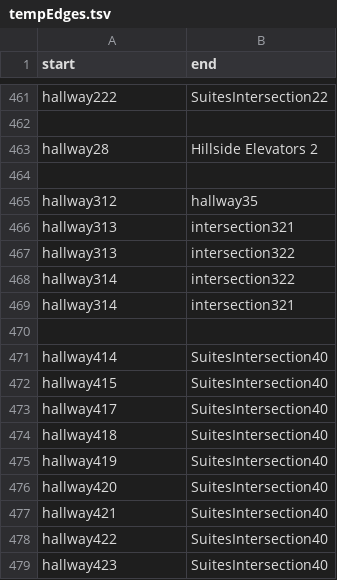
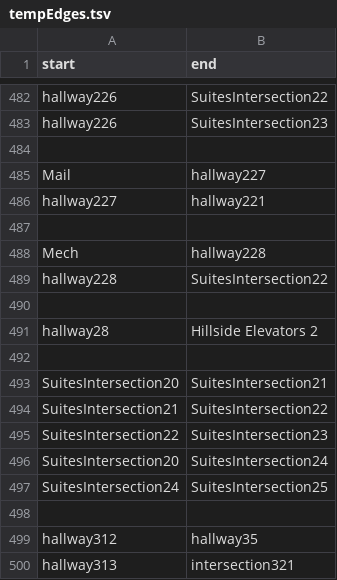
Before and after one commit to SoftEngTeamC/FaulknerMap2, a TSV file: src/main/resources/data/tempEdges.tsv, drawn as a sheet; only a part is shown, gaps mark what is left out; the shorter side is filled out with more unchanged rows; addresses are those after the commit; the diff covers the shown part only; the diff names each change by its address in the sheet, - before the commit and + after, or states it on an @@ line.

```diff
--- a/src/main/resources/data/tempEdges.tsv
+++ b/src/main/resources/data/tempEdges.tsv
-A482 (start): hallway222
+A482 (start): hallway226
+row 483: hallway226 | SuitesIntersection23
+row 484: (empty)
+row 485: Mail | hallway227
+row 486: hallway227 | hallway221
+row 487: (empty)
+row 488: Mech | hallway228
+row 489: hallway228 | SuitesIntersection22
+row 492: (empty)
+row 493: SuitesIntersection20 | SuitesIntersection21
+row 494: SuitesIntersection21 | SuitesIntersection22
+row 495: SuitesIntersection22 | SuitesIntersection23
+row 496: SuitesIntersection20 | SuitesIntersection24
+row 497: SuitesIntersection24 | SuitesIntersection25
```
Also changed, not shown: 28 added rows, 7 removed rows, 1 moved row and 12 edited cells elsewhere in this file.
